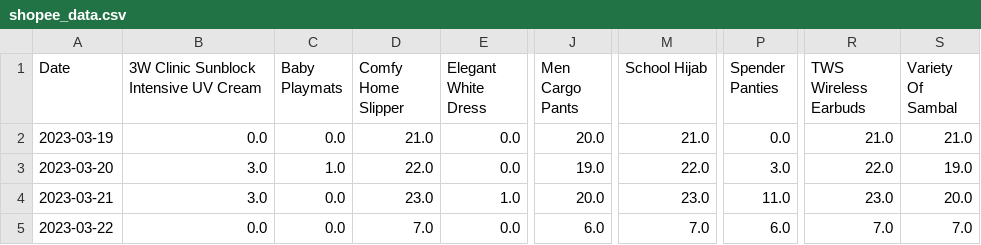
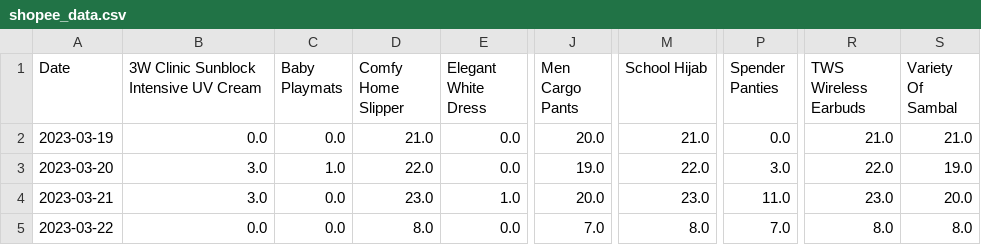
Before and after one commit to mnazwebsite/mnazwebsite.github.io, a CSV file: shopee_data.csv, drawn as a sheet; only a part is shown, gaps mark what is left out; the diff names each change by its address in the sheet, - before the commit and + after, or states it on an @@ line.

```diff
--- a/shopee_data.csv
+++ b/shopee_data.csv
-D5 (Comfy Home Slipper): 7.0
+D5 (Comfy Home Slipper): 8.0
-J5 (Men Cargo Pants): 6.0
+J5 (Men Cargo Pants): 7.0
-M5 (School Hijab): 7.0
+M5 (School Hijab): 8.0
-P5 (Spender Panties): 6.0
+P5 (Spender Panties): 7.0
-R5 (TWS Wireless Earbuds): 7.0
+R5 (TWS Wireless Earbuds): 8.0
-S5 (Variety Of Sambal): 7.0
+S5 (Variety Of Sambal): 8.0
```
Also changed, not shown: 2 other files.
